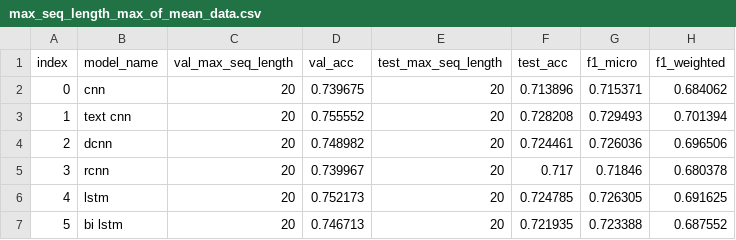
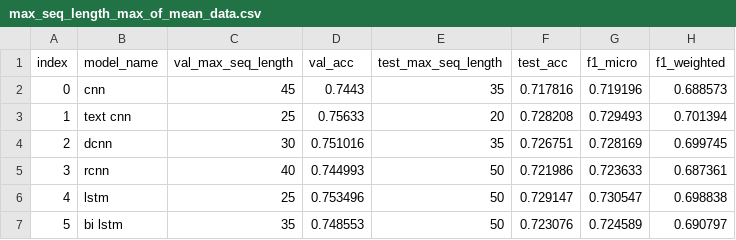
Before and after one commit to NathanDuran/Sentence-Encoding-for-DA-Classification, a CSV file: data_processing/swda/max_seq_length/max_seq_length_max_of_mean_data.csv, drawn as a sheet; only a part is shown; the diff covers the shown part only.

```diff
--- a/data_processing/swda/max_seq_length/max_seq_length_max_of_mean_data.csv
+++ b/data_processing/swda/max_seq_length/max_seq_length_max_of_mean_data.csv
@@ -1,7 +1,7 @@
 index,model_name,val_max_seq_length,val_acc,test_max_seq_length,test_acc,f1_micro,f1_weighted
-0,cnn,20,0.739675,20,0.713896,0.715371,0.684062
-1,text cnn,20,0.755552,20,0.728208,0.729493,0.701394
-2,dcnn,20,0.748982,20,0.724461,0.726036,0.696506
-3,rcnn,20,0.739967,20,0.717,0.71846,0.680378
-4,lstm,20,0.752173,20,0.724785,0.726305,0.691625
-5,bi lstm,20,0.746713,20,0.721935,0.723388,0.687552
+0,cnn,45,0.7443,35,0.717816,0.719196,0.688573
+1,text cnn,25,0.75633,20,0.728208,0.729493,0.701394
+2,dcnn,30,0.751016,35,0.726751,0.728169,0.699745
+3,rcnn,40,0.744993,50,0.721986,0.723633,0.687361
+4,lstm,25,0.753496,50,0.729147,0.730547,0.698838
+5,bi lstm,35,0.748553,50,0.723076,0.724589,0.690797
```
Also changed, not shown: 12 edited cells elsewhere in this file, data_processing/swda/max_seq_length/max_seq_length_max_of_raw_data.csv, 8 other files.
